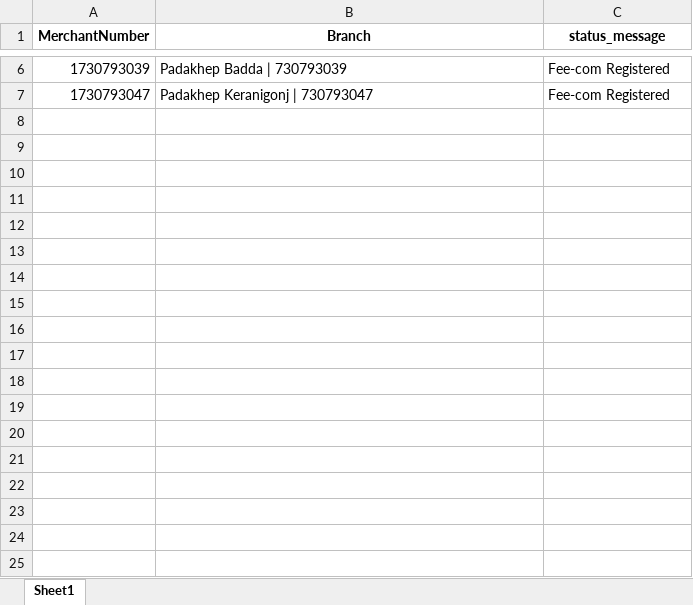
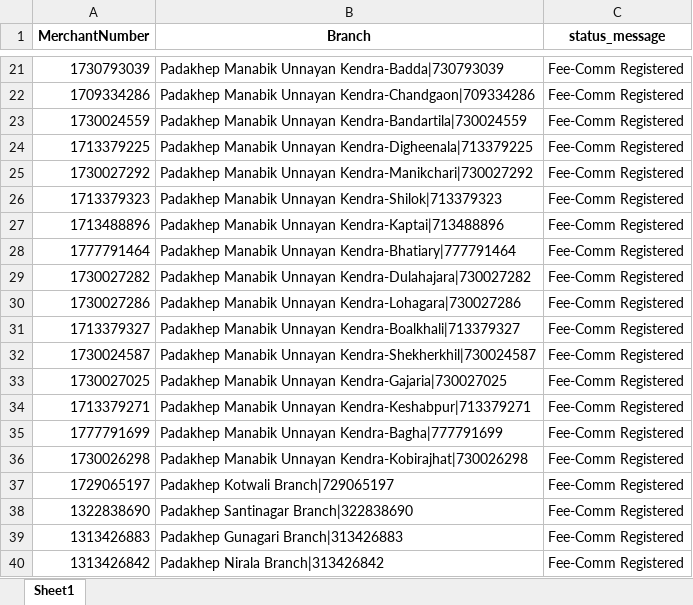
Before and after one commit to mamunshawon/Automation, an Excel workbook: PMUK_EMIFeeComm.xlsx, sheet Sheet1, drawn as a sheet; only a part is shown, gaps mark what is left out; values as stored, in another font and other column widths than the file's, no borders; removed rows and columns are numbered as before the commit, all else as after; the diff covers the shown part only; the diff names each change by its address in the sheet, - before the commit and + after, or states it on an @@ line.

```diff
--- a/PMUK_EMIFeeComm.xlsx (sheet Sheet1)
+++ b/PMUK_EMIFeeComm.xlsx (sheet Sheet1)
-B21 (Branch): Padakhep Badda | 730793039
+B21 (Branch): Padakhep Manabik Unnayan Kendra-Badda|730793039
-C21 (status_message): Fee-com Registered
+C21 (status_message): Fee-Comm Registered
-row 7: 1730793047 | Padakhep Keranigonj | 730793047 | Fee-com Registered
+row 22: 1709334286 | Padakhep Manabik Unnayan Kendra-Chandgaon|709334286 | Fee-Comm Registered
+row 23: 1730024559 | Padakhep Manabik Unnayan Kendra-Bandartila|730024559 | Fee-Comm Registered
+row 24: 1713379225 | Padakhep Manabik Unnayan Kendra-Digheenala|713379225 | Fee-Comm Registered
+row 25: 1730027292 | Padakhep Manabik Unnayan Kendra-Manikchari|730027292 | Fee-Comm Registered
+row 26: 1713379323 | Padakhep Manabik Unnayan Kendra-Shilok|713379323 | Fee-Comm Registered
+row 27: 1713488896 | Padakhep Manabik Unnayan Kendra-Kaptai|713488896 | Fee-Comm Registered
+row 28: 1777791464 | Padakhep Manabik Unnayan Kendra-Bhatiary|777791464 | Fee-Comm Registered
+row 29: 1730027282 | Padakhep Manabik Unnayan Kendra-Dulahajara|730027282 | Fee-Comm Registered
+row 30: 1730027286 | Padakhep Manabik Unnayan Kendra-Lohagara|730027286 | Fee-Comm Registered
+row 31: 1713379327 | Padakhep Manabik Unnayan Kendra-Boalkhali|713379327 | Fee-Comm Registered
+row 32: 1730024587 | Padakhep Manabik Unnayan Kendra-Shekherkhil|730024587 | Fee-Comm Registered
+row 33: 1730027025 | Padakhep Manabik Unnayan Kendra-Gajaria|730027025 | Fee-Comm Registered
+row 34: 1713379271 | Padakhep Manabik Unnayan Kendra-Keshabpur|713379271 | Fee-Comm Registered
+row 35: 1777791699 | Padakhep Manabik Unnayan Kendra-Bagha|777791699 | Fee-Comm Registered
+row 36: 1730026298 | Padakhep Manabik Unnayan Kendra-Kobirajhat|730026298 | Fee-Comm Registered
+row 37: 1729065197 | Padakhep Kotwali Branch|729065197 | Fee-Comm Registered
+row 38: 1322838690 | Padakhep Santinagar Branch|322838690 | Fee-Comm Registered
+row 39: 1313426883 | Padakhep Gunagari Branch|313426883 | Fee-Comm Registered
+row 40: 1313426842 | Padakhep Nirala Branch|313426842 | Fee-Comm Registered
```
Also changed, not shown: 19 added rows and 4 removed rows elsewhere in this sheet, FEE_COM_SUSPENSION.xlsx, excel_file1.xlsx, 9 other files.
